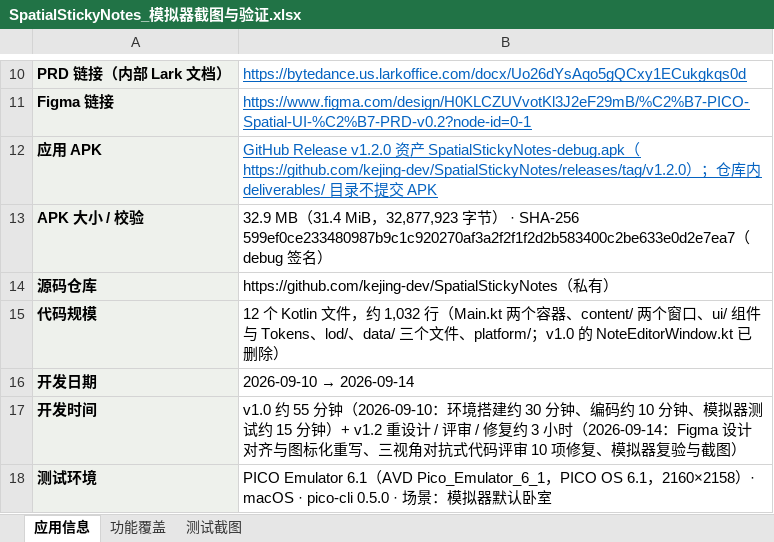
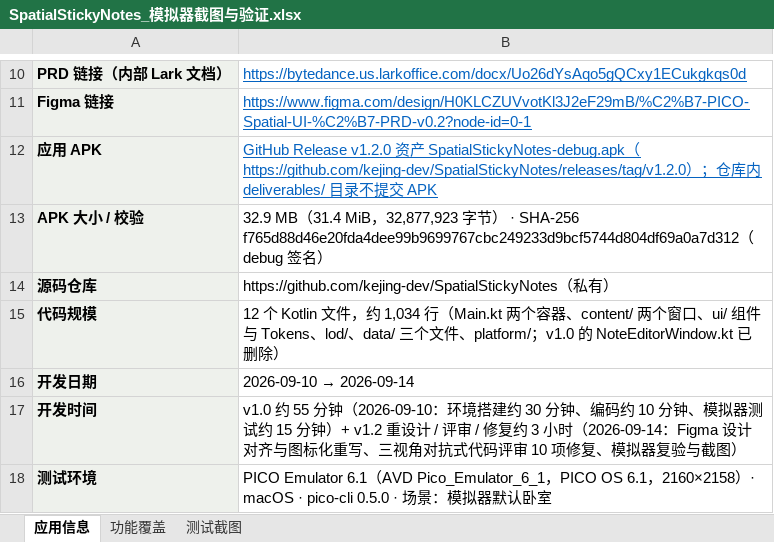
Before and after one commit to kejing-dev/SpatialStickyNotes, an Excel workbook: deliverables/SpatialStickyNotes_模拟器截图与验证.xlsx, sheet 应用信息, drawn as a sheet; only a part is shown, gaps mark what is left out; values as stored, in another font and other column widths than the file's, no borders; the diff names each change by its address in the sheet, - before the commit and + after, or states it on an @@ line.

```diff
--- a/deliverables/SpatialStickyNotes_模拟器截图与验证.xlsx (sheet 应用信息)
+++ b/deliverables/SpatialStickyNotes_模拟器截图与验证.xlsx (sheet 应用信息)
-B13: …· SHA-256 599ef0ce233480987b9c1c920270af3a2f2f1f2d2b583400c2be633e0d2e7ea7（debug…
+B13: …· SHA-256 f765d88d46e20fda4dee99b9699767cbc249233d9bcf5744d804df69a0a7d312（debug…
-B15: …约 1,032 行（…
+B15: …约 1,034 行（…
```
Also changed, not shown: sheet 测试截图, charts or pictures, 19 other files.
